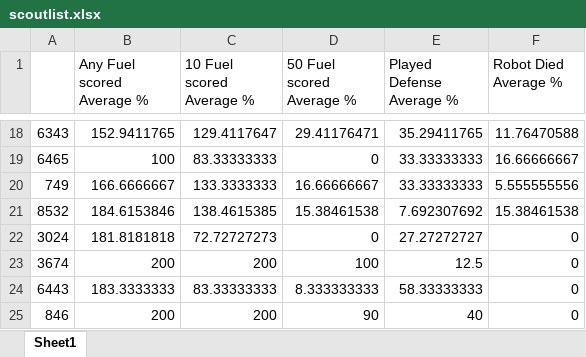
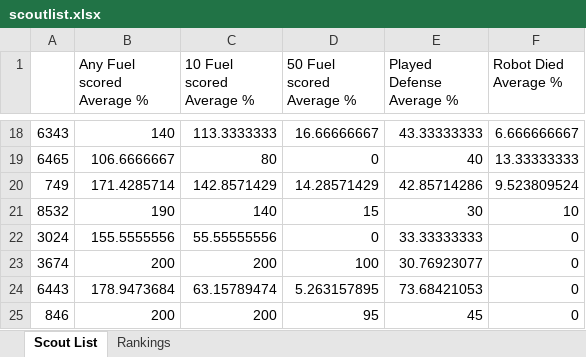
Before and after one commit to wompsey/Peregrine-Analysis, an Excel workbook: scoutlist.xlsx, sheet Scout List, drawn as a sheet; only a part is shown, gaps mark what is left out; values as stored, in another font and other column widths than the file's, no borders; the diff covers the shown part only; the diff names each change by its address in the sheet, - before the commit and + after, or states it on an @@ line.

```diff
--- a/scoutlist.xlsx (sheet Scout List)
+++ b/scoutlist.xlsx (sheet Scout List)
-sheet tab: Sheet1
+sheet tab: Scout List
+sheet tab: Rankings
-B18 (Any Fuel scored Average %): 152.9411765
+B18 (Any Fuel scored Average %): 140
-C18 (10 Fuel scored Average %): 129.4117647
+C18 (10 Fuel scored Average %): 113.3333333
-D18 (50 Fuel scored Average %): 29.41176471
+D18 (50 Fuel scored Average %): 16.66666667
-E18 (Played Defense Average %): 35.29411765
+E18 (Played Defense Average %): 43.33333333
-F18 (Robot Died Average %): 11.76470588
+F18 (Robot Died Average %): 6.666666667
-B19 (Any Fuel scored Average %): 100
+B19 (Any Fuel scored Average %): 106.6666667
-C19 (10 Fuel scored Average %): 83.33333333
+C19 (10 Fuel scored Average %): 80
-E19 (Played Defense Average %): 33.33333333
+E19 (Played Defense Average %): 40
-F19 (Robot Died Average %): 16.66666667
+F19 (Robot Died Average %): 13.33333333
-B20 (Any Fuel scored Average %): 166.6666667
+B20 (Any Fuel scored Average %): 171.4285714
-C20 (10 Fuel scored Average %): 133.3333333
+C20 (10 Fuel scored Average %): 142.8571429
-D20 (50 Fuel scored Average %): 16.66666667
+D20 (50 Fuel scored Average %): 14.28571429
-E20 (Played Defense Average %): 33.33333333
+E20 (Played Defense Average %): 42.85714286
-F20 (Robot Died Average %): 5.555555556
+F20 (Robot Died Average %): 9.523809524
-B21 (Any Fuel scored Average %): 184.6153846
+B21 (Any Fuel scored Average %): 190
-C21 (10 Fuel scored Average %): 138.4615385
+C21 (10 Fuel scored Average %): 140
-D21 (50 Fuel scored Average %): 15.38461538
+D21 (50 Fuel scored Average %): 15
-E21 (Played Defense Average %): 7.692307692
+E21 (Played Defense Average %): 30
-F21 (Robot Died Average %): 15.38461538
+F21 (Robot Died Average %): 10
-B22 (Any Fuel scored Average %): 181.8181818
+B22 (Any Fuel scored Average %): 155.5555556
-C22 (10 Fuel scored Average %): 72.72727273
+C22 (10 Fuel scored Average %): 55.55555556
-E22 (Played Defense Average %): 27.27272727
+E22 (Played Defense Average %): 33.33333333
-E23 (Played Defense Average %): 12.5
+E23 (Played Defense Average %): 30.76923077
-B24 (Any Fuel scored Average %): 183.3333333
+B24 (Any Fuel scored Average %): 178.9473684
-C24 (10 Fuel scored Average %): 83.33333333
+C24 (10 Fuel scored Average %): 63.15789474
-D24 (50 Fuel scored Average %): 8.333333333
+D24 (50 Fuel scored Average %): 5.263157895
-E24 (Played Defense Average %): 58.33333333
+E24 (Played Defense Average %): 73.68421053
-D25 (50 Fuel scored Average %): 90
+D25 (50 Fuel scored Average %): 95
-E25 (Played Defense Average %): 40
+E25 (Played Defense Average %): 45
```
Also changed, not shown: 101 edited cells elsewhere in this sheet, 3 other files.
